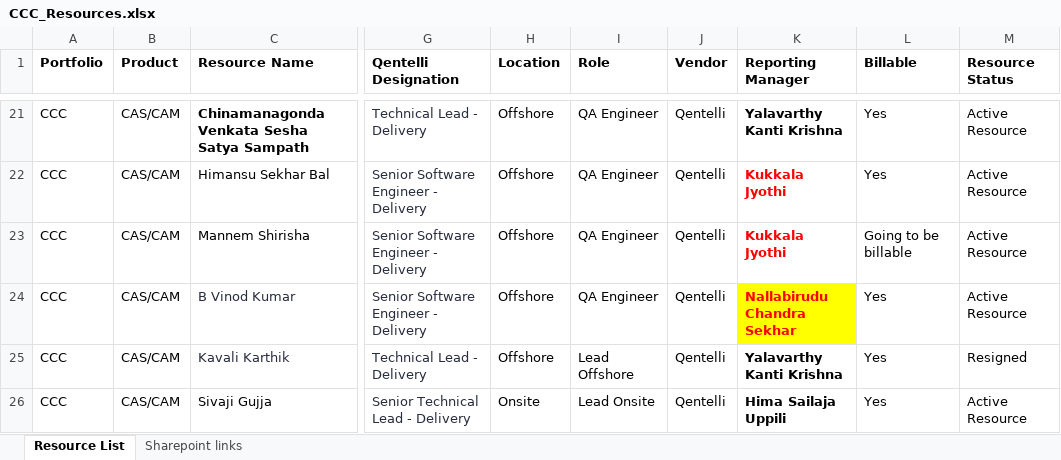
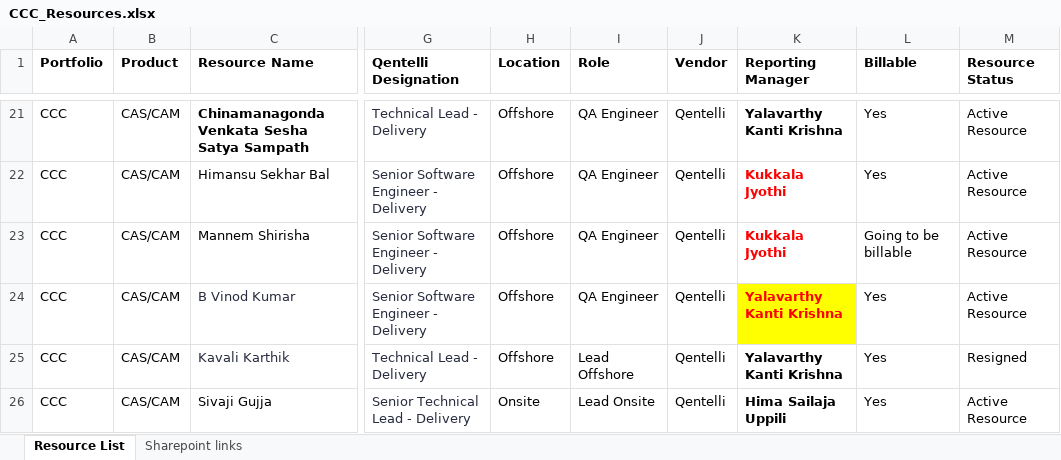
Before and after one commit to Qentelli-Design/SWA, an Excel workbook: excel/CCC_Resources.xlsx, sheet Resource List, drawn as a sheet; only a part is shown, gaps mark what is left out; values as stored, in another font and other column widths than the file's, no borders; conditional formats not drawn; the diff names each change by its address in the sheet, - before the commit and + after, or states it on an @@ line.

Commit message:
chnages

```diff
--- a/excel/CCC_Resources.xlsx (sheet Resource List)
+++ b/excel/CCC_Resources.xlsx (sheet Resource List)
-K24 (Reporting Manager): Nallabirudu Chandra Sekhar
+K24 (Reporting Manager): Yalavarthy Kanti Krishna
```
